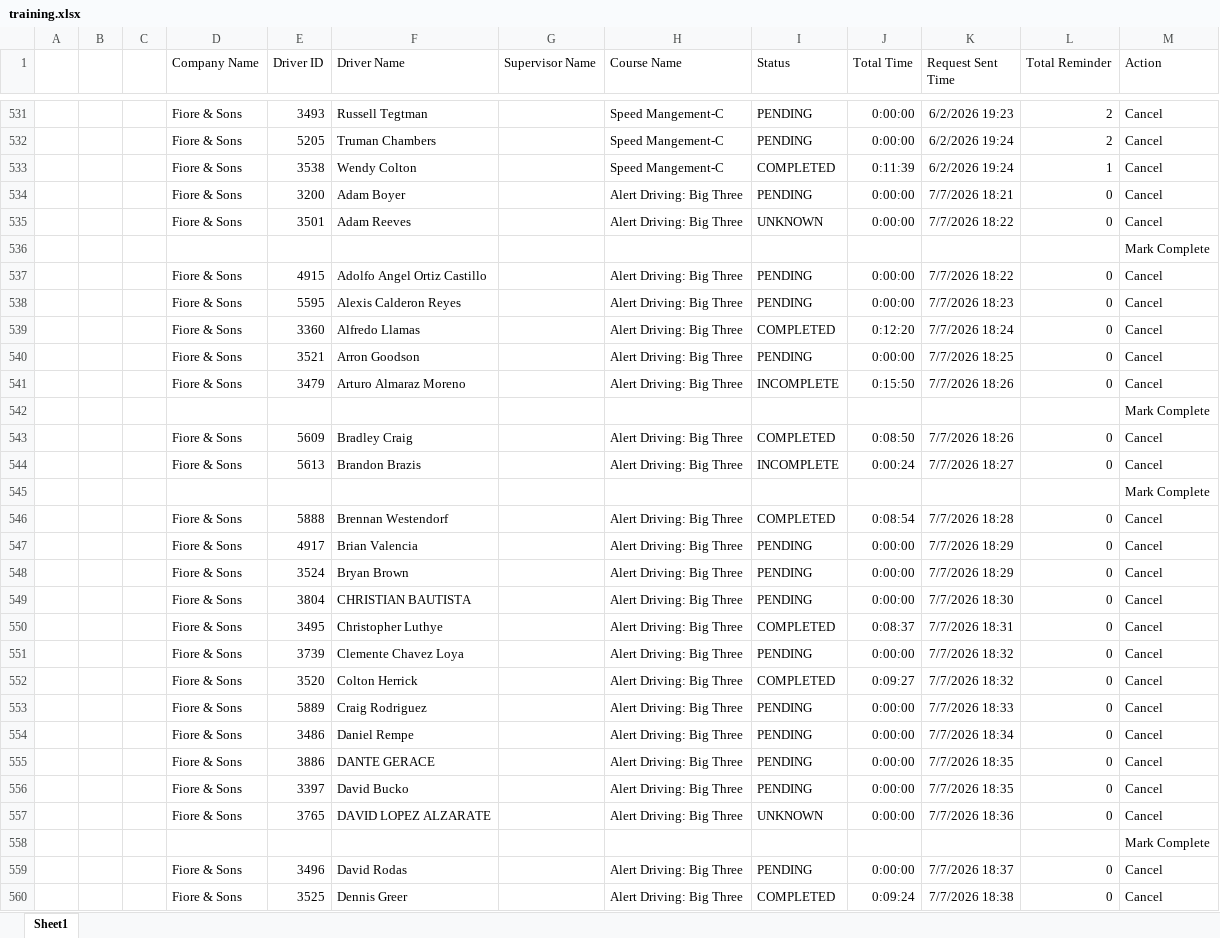
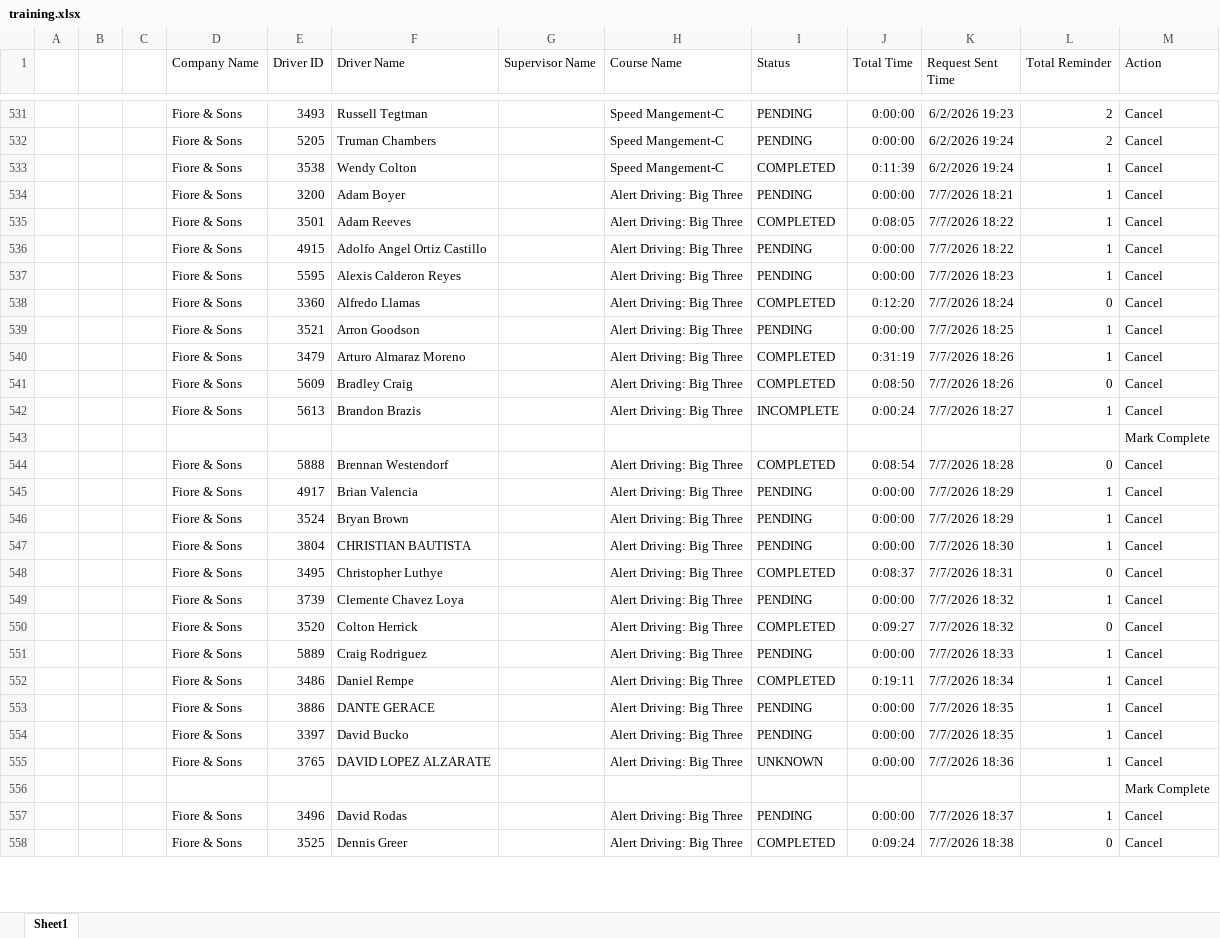
Before and after one commit to jmullins-DEN/Fiore-Sons, an Excel workbook: training.xlsx, sheet Sheet1, drawn as a sheet; only a part is shown, gaps mark what is left out; values as stored, in another font and other column widths than the file's, no borders; addresses are those after the commit; the diff covers the shown part only; the diff names each change by its address in the sheet, - before the commit and + after, or states it on an @@ line.

Commit message:
Weekly data update: training.xlsx

```diff
--- a/training.xlsx (sheet Sheet1)
+++ b/training.xlsx (sheet Sheet1)
-L534:L535 (Total Reminder): 0
+L534:L535 (Total Reminder): 1
-I535 (Status): UNKNOWN
+I535 (Status): COMPLETED
-J535 (Total Time): 0:00:00
+J535 (Total Time): 0:08:05
@@ row 536 moved to row 597: Mark Complete @@
-L536:L537 (Total Reminder): 0
+L536:L537 (Total Reminder): 1
-L539:L540 (Total Reminder): 0
+L539:L540 (Total Reminder): 1
-I540 (Status): INCOMPLETE
+I540 (Status): COMPLETED
-J540 (Total Time): 0:15:50
+J540 (Total Time): 0:31:19
@@ row 542 moved to row 600: Mark Complete @@
-L542 (Total Reminder): 0
+L542 (Total Reminder): 1
-L545:L547 (Total Reminder): 0
+L545:L547 (Total Reminder): 1
-L549 (Total Reminder): 0
+L549 (Total Reminder): 1
-L551:L555 (Total Reminder): 0
+L551:L555 (Total Reminder): 1
-I552 (Status): PENDING
+I552 (Status): COMPLETED
-J552 (Total Time): 0:00:00
+J552 (Total Time): 0:19:11
-L557 (Total Reminder): 0
+L557 (Total Reminder): 1
```
Also changed, not shown: 1 moved row and 43 edited cells elsewhere in this sheet.
